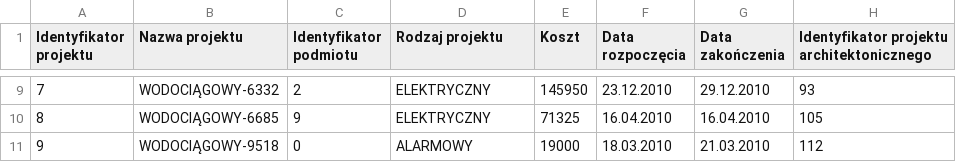
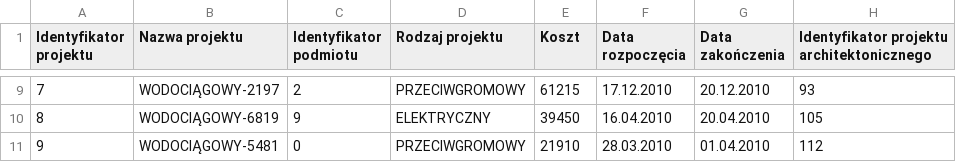
Before and after one commit to therrlupardo/studioArch, a CSV file: StudioArchitektoniczne/data/outer_projects_t1.csv, drawn as a sheet; only a part is shown, gaps mark what is left out; the diff covers the shown part only.

```diff
--- a/StudioArchitektoniczne/data/outer_projects_t1.csv
+++ b/StudioArchitektoniczne/data/outer_projects_t1.csv
@@ -9,3 +9,3 @@
-7,WODOCIĄGOWY-6332,2,ELEKTRYCZNY,145950,23.12.2010,29.12.2010,93,
-8,WODOCIĄGOWY-6685,9,ELEKTRYCZNY,71325,16.04.2010,16.04.2010,105,
-9,WODOCIĄGOWY-9518,0,ALARMOWY,19000,18.03.2010,21.03.2010,112,
+7,WODOCIĄGOWY-2197,2,PRZECIWGROMOWY,61215,17.12.2010,20.12.2010,93,
+8,WODOCIĄGOWY-6819,9,ELEKTRYCZNY,39450,16.04.2010,20.04.2010,105,
+9,WODOCIĄGOWY-5481,0,PRZECIWGROMOWY,21910,28.03.2010,01.04.2010,112,
```
Also changed, not shown: 30 edited cells elsewhere in this file, StudioArchitektoniczne/data/architects_t1.csv, StudioArchitektoniczne/data/architects_t2.csv, 17 other files.
